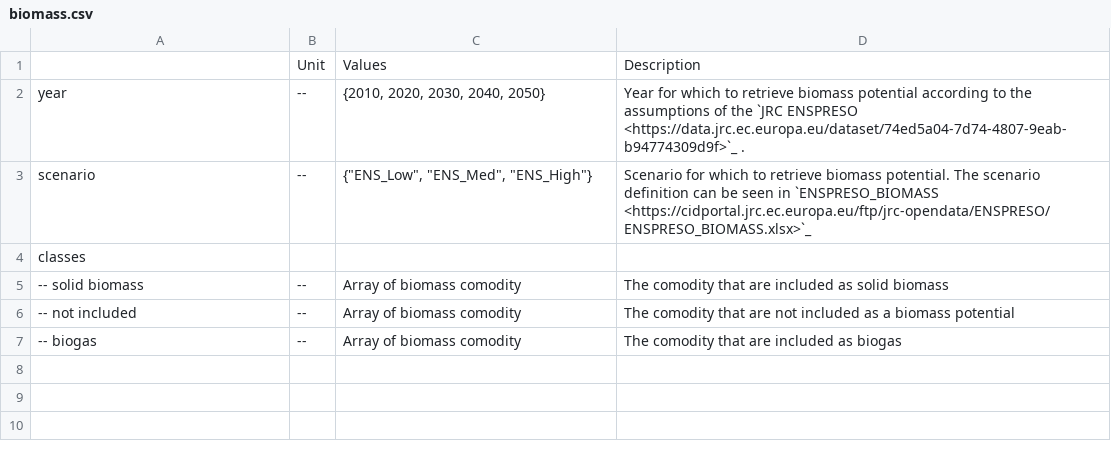
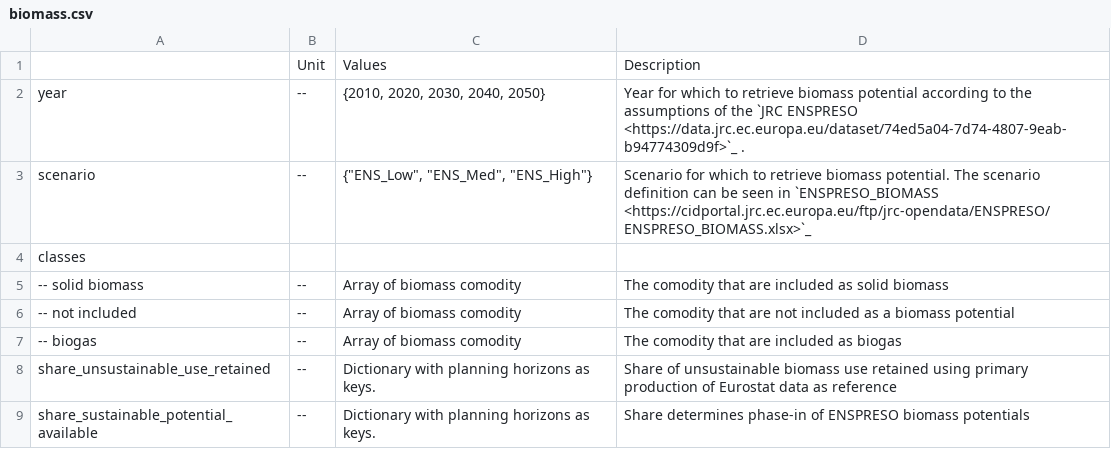
Before and after one commit to AbiAfthab/pypsa-eurelectric, a CSV file: doc/configtables/biomass.csv, drawn as a sheet; the diff names each change by its address in the sheet, - before the commit and + after, or states it on an @@ line.

Commit message:
Addition of unsustainable biomass potentials (#1139)
* add columns to potential df defined by difference to eurostat

* add network components

* add unsustainable bioliquids

* replaced stores by generators, still infeasible

* remove municipal waste

* remove separate treatment of waste from biomass potential calculation

* phase out unsustainble biomass potentials

* [pre-commit.ci] auto fixes from pre-commit.com hooks

for more information, see https://pre-commit.ci

* phase-out unsustainable bioliquids

* remove waste_incineration from build_sector rule

* multiple potential calculation for different planning horizons

* raised costs of unsustainable solid biomass

* [pre-commit.ci] auto fixes from pre-commit.com hooks

for more information, see https://pre-commit.ci

* stores instead of generators

* change snakemake inputs

* add phas-eout to config

* add techcolor for unsustainable bioliquids

* add config parameter to disable inclusion of unsustainable bioenergy potentials

* [pre-commit.ci] auto fixes from pre-commit.com hooks

for more information, see https://pre-commit.ci

* add biomass to params

* remove call of snakemake object in define_spatial

* Quick resolve of review part 1 (config parameters, if-clause-reduction, bioliquid spatial, fix bioliquid link capacity

* Quick resolve of review part 2 (config table, helper function, fixed build_eurostat, removed dir-change, forced unsustainable usage, reverted overnight distinction in Snakefile)

* Cast of planning_horizon parameter to int type after test run

* added JRC fuel costs for solid and liquid biofuels, BtL VOM

* [pre-commit.ci] auto fixes from pre-commit.com hooks

for more information, see https://pre-commit.ci

* clean-up after master merge

* adressed review (increase threads for build_eurostat, fixed e_max_pu of Stores, changed version of technology-data); added release note

---------

Co-authored-by: pre-commit-ci[bot] <66853113+pre-commit-ci[bot]@users.noreply.github.com>
Co-authored-by: lisazeyen <35347358+lisazeyen@users.noreply.github.com>

```diff
--- a/doc/configtables/biomass.csv
+++ b/doc/configtables/biomass.csv
+row 8: share_unsustainable_use_retained | -- | Dictionary with planning horizons as keys. | Share of unsustainable biomass use retained using primary production of Eurostat data as reference
+row 9: share_sustainable_potential_available | -- | Dictionary with planning horizons as keys. | Share determines phase-in of ENSPRESO biomass potentials
```
Also changed, not shown: 7 other files.
